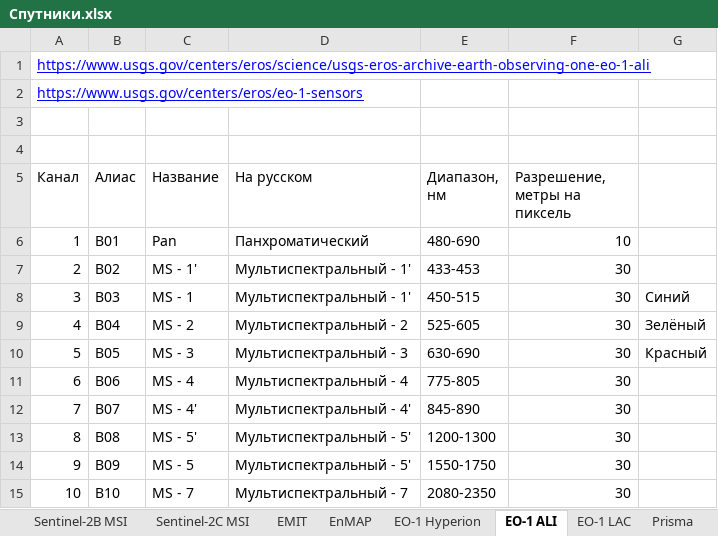
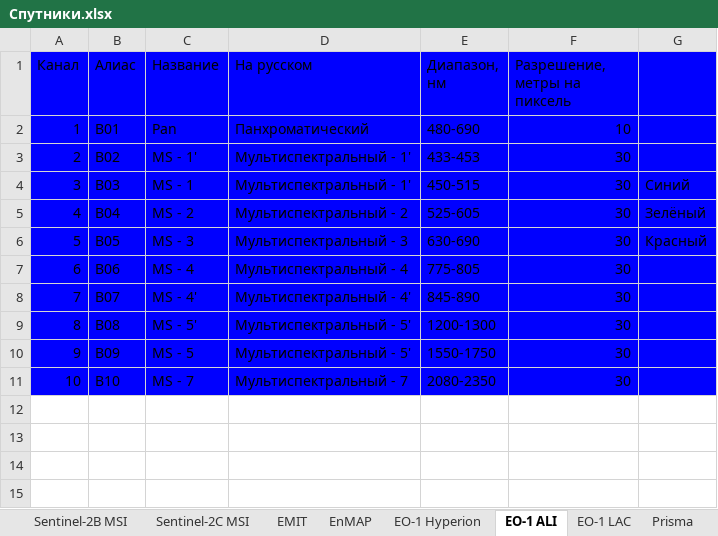
Before and after one commit to AitalUn/mineral_index_table, an Excel workbook: final_delivery/specification/Спутники.xlsx, sheet EO-1 ALI, drawn as a sheet; values as stored, in another font and other column widths than the file's, no borders; removed rows and columns are numbered as before the commit, all else as after; the diff names each change by its address in the sheet, - before the commit and + after, or states it on an @@ line.

```diff
--- a/final_delivery/specification/Спутники.xlsx (sheet EO-1 ALI)
+++ b/final_delivery/specification/Спутники.xlsx (sheet EO-1 ALI)
-row 1: https://www.usgs.gov/centers/eros/science/usgs-eros-archive-earth-observing-one-eo-1-ali
-row 2: https://www.usgs.gov/centers/eros/eo-1-sensors
-row 3: (empty)
-row 4: (empty)
-A1:G11 fill: none
+A1:G11 fill: #0000FF
```
Also changed, not shown: sheet EMIT, sheet EO-1 Hyperion, sheet EnMAP, sheet LANDSAT-89 OLITIRS, sheet ASTER, sheet Ресурс-П СППИ &amp;quot;Сангур-1У&amp;q, 17 more sheets, other sheet tabs, final_delivery/indicies.xlsx, 9 other files.
